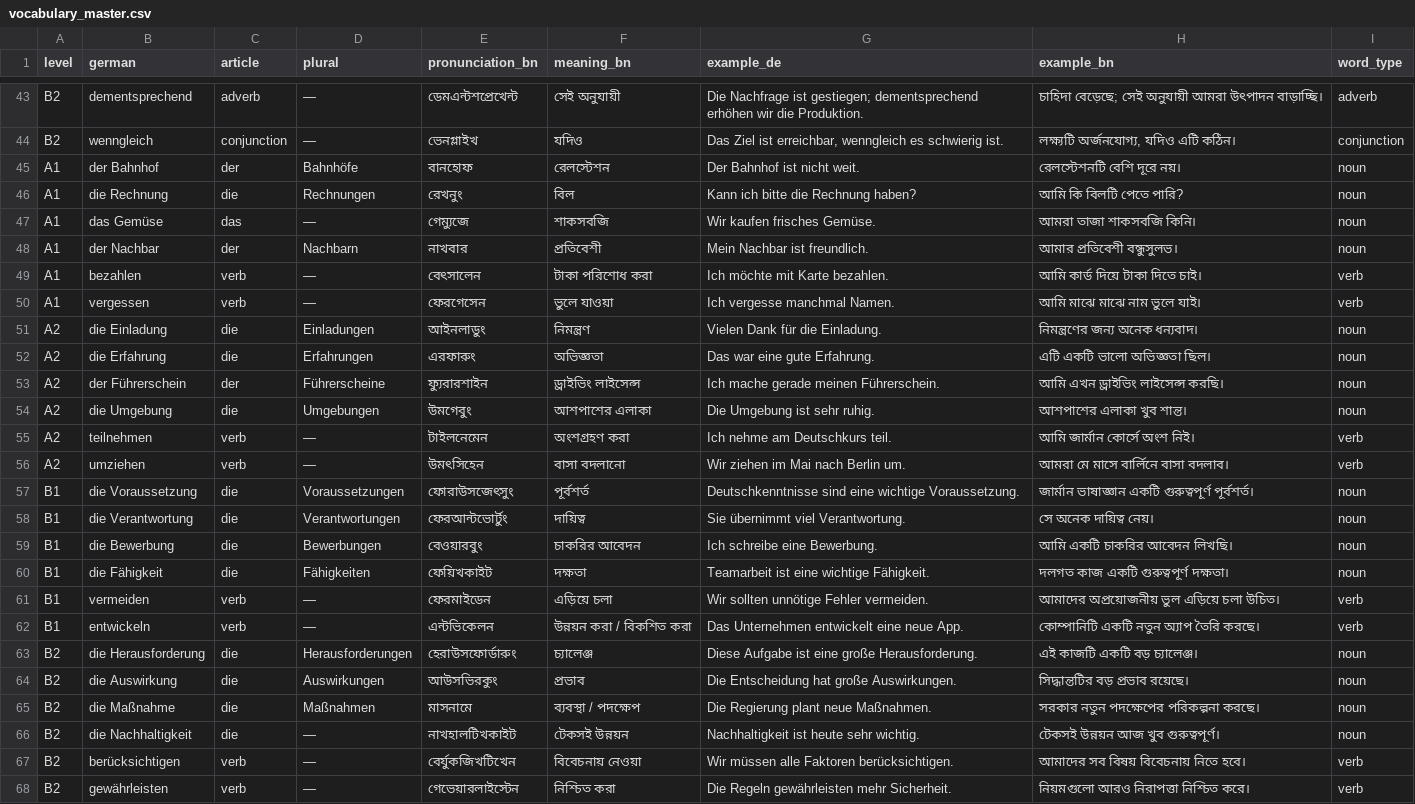
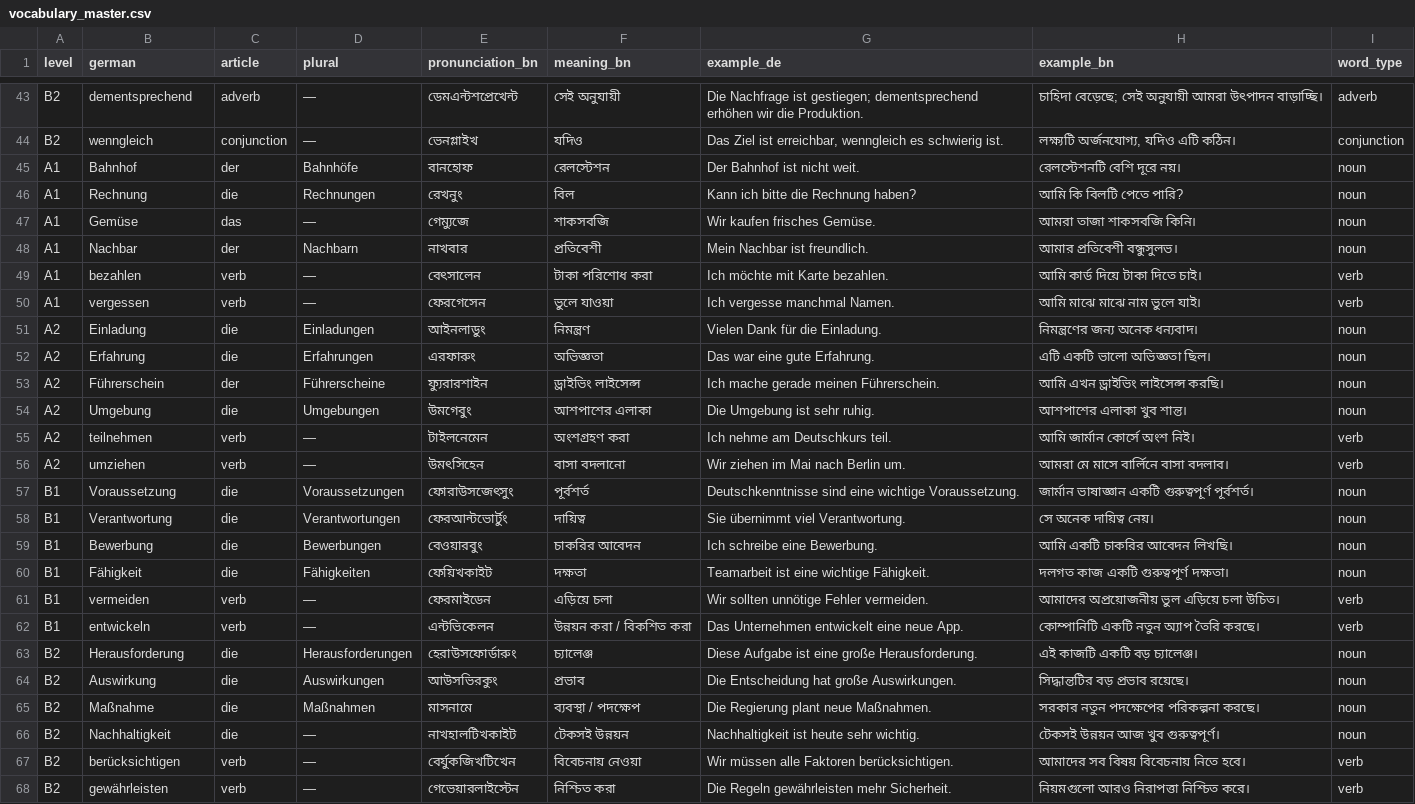
Before and after one commit to md-yasin-code/My-Apps, a CSV file: assets/data/vocabulary_master.csv, drawn as a sheet; only a part is shown, gaps mark what is left out.

Commit message:
Normalize noun vocabulary columns to keep German lemma separate from article

```diff
--- a/assets/data/vocabulary_master.csv
+++ b/assets/data/vocabulary_master.csv
@@ -44,24 +44,24 @@ B2,dementsprechend,adverb,—,ডেমএন্টশপ্রেখেন্
 B2,wenngleich,conjunction,—,ভেনগ্লাইখ,যদিও,"Das Ziel ist erreichbar, wenngleich es schwierig ist.","লক্ষ্যটি অর্জনযোগ্য, যদিও এটি কঠিন।",conjunction
-A1,der Bahnhof,der,Bahnhöfe,বানহোফ,রেলস্টেশন,Der Bahnhof ist nicht weit.,রেলস্টেশনটি বেশি দূরে নয়।,noun
-A1,die Rechnung,die,Rechnungen,রেখনুং,বিল,Kann ich bitte die Rechnung haben?,আমি কি বিলটি পেতে পারি?,noun
-A1,das Gemüse,das,—,গেম্যুজে,শাকসবজি,Wir kaufen frisches Gemüse.,আমরা তাজা শাকসবজি কিনি।,noun
-A1,der Nachbar,der,Nachbarn,নাখবার,প্রতিবেশী,Mein Nachbar ist freundlich.,আমার প্রতিবেশী বন্ধুসুলভ।,noun
+A1,Bahnhof,der,Bahnhöfe,বানহোফ,রেলস্টেশন,Der Bahnhof ist nicht weit.,রেলস্টেশনটি বেশি দূরে নয়।,noun
+A1,Rechnung,die,Rechnungen,রেখনুং,বিল,Kann ich bitte die Rechnung haben?,আমি কি বিলটি পেতে পারি?,noun
+A1,Gemüse,das,—,গেম্যুজে,শাকসবজি,Wir kaufen frisches Gemüse.,আমরা তাজা শাকসবজি কিনি।,noun
+A1,Nachbar,der,Nachbarn,নাখবার,প্রতিবেশী,Mein Nachbar ist freundlich.,আমার প্রতিবেশী বন্ধুসুলভ।,noun
 A1,bezahlen,verb,—,বেৎসালেন,টাকা পরিশোধ করা,Ich möchte mit Karte bezahlen.,আমি কার্ড দিয়ে টাকা দিতে চাই।,verb
 A1,vergessen,verb,—,ফেরগেসেন,ভুলে যাওয়া,Ich vergesse manchmal Namen.,আমি মাঝে মাঝে নাম ভুলে যাই।,verb
-A2,die Einladung,die,Einladungen,আইনলাডুং,নিমন্ত্রণ,Vielen Dank für die Einladung.,নিমন্ত্রণের জন্য অনেক ধন্যবাদ।,noun
-A2,die Erfahrung,die,Erfahrungen,এরফারুং,অভিজ্ঞতা,Das war eine gute Erfahrung.,এটি একটি ভালো অভিজ্ঞতা ছিল।,noun
-A2,der Führerschein,der,Führerscheine,ফ্যুরারশাইন,ড্রাইভিং লাইসেন্স,Ich mache gerade meinen Führerschein.,আমি এখন ড্রাইভিং লাইসেন্স করছি।,noun
-A2,die Umgebung,die,Umgebungen,উমগেবুং,আশপাশের এলাকা,Die Umgebung ist sehr ruhig.,আশপাশের এলাকা খুব শান্ত।,noun
+A2,Einladung,die,Einladungen,আইনলাডুং,নিমন্ত্রণ,Vielen Dank für die Einladung.,নিমন্ত্রণের জন্য অনেক ধন্যবাদ।,noun
+A2,Erfahrung,die,Erfahrungen,এরফারুং,অভিজ্ঞতা,Das war eine gute Erfahrung.,এটি একটি ভালো অভিজ্ঞতা ছিল।,noun
+A2,Führerschein,der,Führerscheine,ফ্যুরারশাইন,ড্রাইভিং লাইসেন্স,Ich mache gerade meinen Führerschein.,আমি এখন ড্রাইভিং লাইসেন্স করছি।,noun
+A2,Umgebung,die,Umgebungen,উমগেবুং,আশপাশের এলাকা,Die Umgebung ist sehr ruhig.,আশপাশের এলাকা খুব শান্ত।,noun
 A2,teilnehmen,verb,—,টাইলনেমেন,অংশগ্রহণ করা,Ich nehme am Deutschkurs teil.,আমি জার্মান কোর্সে অংশ নিই।,verb
 A2,umziehen,verb,—,উমৎসিহেন,বাসা বদলানো,Wir ziehen im Mai nach Berlin um.,আমরা মে মাসে বার্লিনে বাসা বদলাব।,verb
-B1,die Voraussetzung,die,Voraussetzungen,ফোরাউসজেৎসুং,পূর্বশর্ত,Deutschkenntnisse sind eine wichtige Voraussetzung.,জার্মান ভাষাজ্ঞান একটি গুরুত্বপূর্ণ পূর্বশর্ত।,noun
-B1,die Verantwortung,die,Verantwortungen,ফেরআন্টভোর্টুং,দায়িত্ব,Sie übernimmt viel Verantwortung.,সে অনেক দায়িত্ব নেয়।,noun
-B1,die Bewerbung,die,Bewerbungen,বেওয়ারবুং,চাকরির আবেদন,Ich schreibe eine Bewerbung.,আমি একটি চাকরির আবেদন লিখছি।,noun
-B1,die Fähigkeit,die,Fähigkeiten,ফেয়িখকাইট,দক্ষতা,Teamarbeit ist eine wichtige Fähigkeit.,দলগত কাজ একটি গুরুত্বপূর্ণ দক্ষতা।,noun
+B1,Voraussetzung,die,Voraussetzungen,ফোরাউসজেৎসুং,পূর্বশর্ত,Deutschkenntnisse sind eine wichtige Voraussetzung.,জার্মান ভাষাজ্ঞান একটি গুরুত্বপূর্ণ পূর্বশর্ত।,noun
+B1,Verantwortung,die,Verantwortungen,ফেরআন্টভোর্টুং,দায়িত্ব,Sie übernimmt viel Verantwortung.,সে অনেক দায়িত্ব নেয়।,noun
+B1,Bewerbung,die,Bewerbungen,বেওয়ারবুং,চাকরির আবেদন,Ich schreibe eine Bewerbung.,আমি একটি চাকরির আবেদন লিখছি।,noun
+B1,Fähigkeit,die,Fähigkeiten,ফেয়িখকাইট,দক্ষতা,Teamarbeit ist eine wichtige Fähigkeit.,দলগত কাজ একটি গুরুত্বপূর্ণ দক্ষতা।,noun
 B1,vermeiden,verb,—,ফেরমাইডেন,এড়িয়ে চলা,Wir sollten unnötige Fehler vermeiden.,আমাদের অপ্রয়োজনীয় ভুল এড়িয়ে চলা উচিত।,verb
 B1,entwickeln,verb,—,এন্টভিকেলন,উন্নয়ন করা / বিকশিত করা,Das Unternehmen entwickelt eine neue App.,কোম্পানিটি একটি নতুন অ্যাপ তৈরি করছে।,verb
-B2,die Herausforderung,die,Herausforderungen,হেরাউসফোর্ডারুং,চ্যালেঞ্জ,Diese Aufgabe ist eine große Herausforderung.,এই কাজটি একটি বড় চ্যালেঞ্জ।,noun
-B2,die Auswirkung,die,Auswirkungen,আউসভিরকুং,প্রভাব,Die Entscheidung hat große Auswirkungen.,সিদ্ধান্তটির বড় প্রভাব রয়েছে।,noun
-B2,die Maßnahme,die,Maßnahmen,মাসনামে,ব্যবস্থা / পদক্ষেপ,Die Regierung plant neue Maßnahmen.,সরকার নতুন পদক্ষেপের পরিকল্পনা করছে।,noun
-B2,die Nachhaltigkeit,die,—,নাখহালটিখকাইট,টেকসই উন্নয়ন,Nachhaltigkeit ist heute sehr wichtig.,টেকসই উন্নয়ন আজ খুব গুরুত্বপূর্ণ।,noun
+B2,Herausforderung,die,Herausforderungen,হেরাউসফোর্ডারুং,চ্যালেঞ্জ,Diese Aufgabe ist eine große Herausforderung.,এই কাজটি একটি বড় চ্যালেঞ্জ।,noun
+B2,Auswirkung,die,Auswirkungen,আউসভিরকুং,প্রভাব,Die Entscheidung hat große Auswirkungen.,সিদ্ধান্তটির বড় প্রভাব রয়েছে।,noun
+B2,Maßnahme,die,Maßnahmen,মাসনামে,ব্যবস্থা / পদক্ষেপ,Die Regierung plant neue Maßnahmen.,সরকার নতুন পদক্ষেপের পরিকল্পনা করছে।,noun
+B2,Nachhaltigkeit,die,—,নাখহালটিখকাইট,টেকসই উন্নয়ন,Nachhaltigkeit ist heute sehr wichtig.,টেকসই উন্নয়ন আজ খুব গুরুত্বপূর্ণ।,noun
 B2,berücksichtigen,verb,—,বের্যুকজিখটিখেন,বিবেচনায় নেওয়া,Wir müssen alle Faktoren berücksichtigen.,আমাদের সব বিষয় বিবেচনায় নিতে হবে।,verb
```
